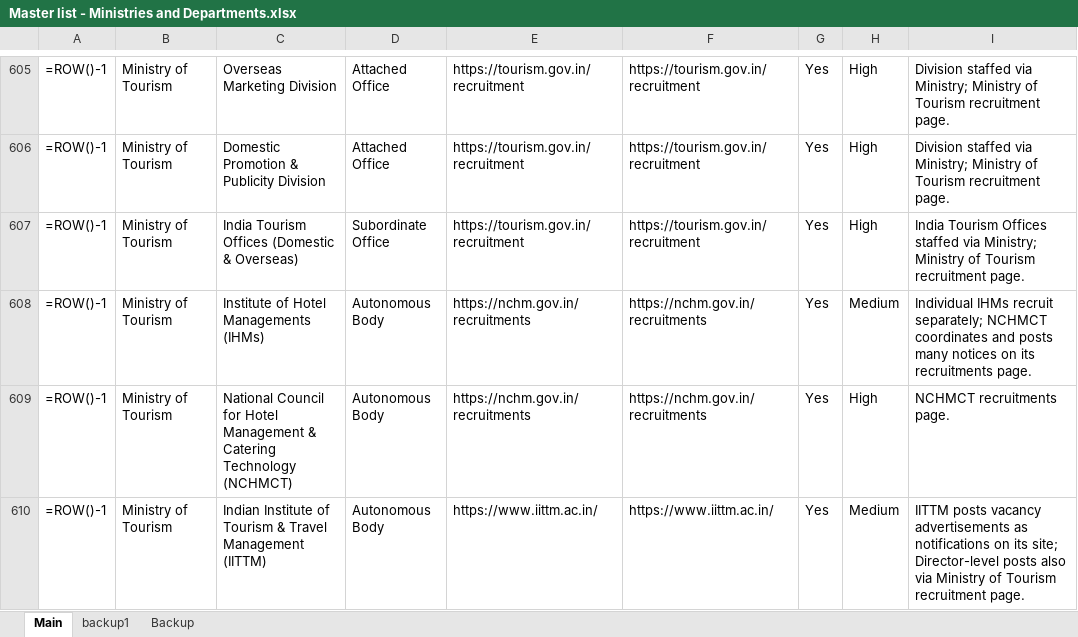
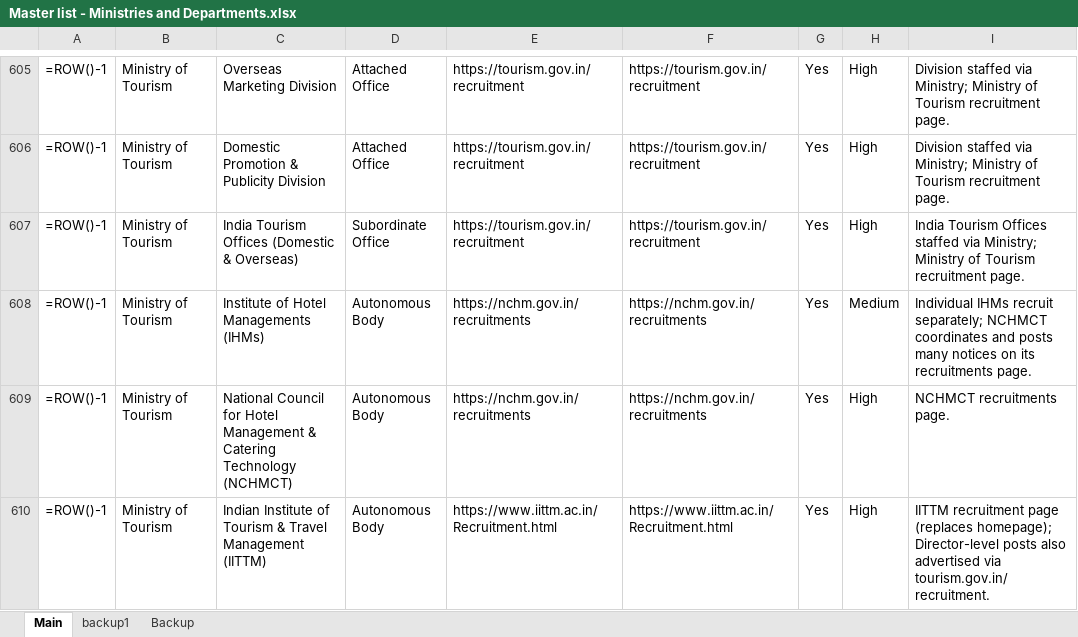
Before and after one commit to nitvivek/URL, an Excel workbook: Master list - Ministries and Departments.xlsx, sheet Main, drawn as a sheet; only a part is shown, gaps mark what is left out; values as stored, in another font and other column widths than the file's, no borders; formulas without a stored value are shown as written; the diff covers the shown part only; the diff names each change by its address in the sheet, - before the commit and + after, or states it on an @@ line.

Commit message:
Batches 2 & 3/3: replace remaining homepage URLs with deep recruitment links
R557 NCST -> /recruitments-vacancies; R559 TRIFED -> /careers-list;
R561 EMRS -> emrs.tribal.gov.in portal; R571 NCPCR -> /index.php/recruitment;
R581 NYKS -> vacancies page; R593 CMTI -> /career/; R610 IITTM -> /Recruitment.html;
R584 LNIPE -> lnipe.in recruitment portal.
Flagged (SPA/unreachable, need manual deep-link): R33 PCI, R558 NSTFDC, R570 CARA, R586 NADA.

```diff
--- a/Master list - Ministries and Departments.xlsx (sheet Main)
+++ b/Master list - Ministries and Departments.xlsx (sheet Main)
-E610: https://www.iittm.ac.in/
+E610: https://www.iittm.ac.in/Recruitment.html
-F610: https://www.iittm.ac.in/
+F610: https://www.iittm.ac.in/Recruitment.html
-H610: Medium
+H610: High
-I610: IITTM posts vacancy advertisements as notifications on its site; Director-level posts also via Ministry of Tourism recruitment page.
+I610: IITTM recruitment page (replaces homepage); Director-level posts also advertised via tourism.gov.in/recruitment.
```
Also changed, not shown: 32 edited cells elsewhere in this sheet.
